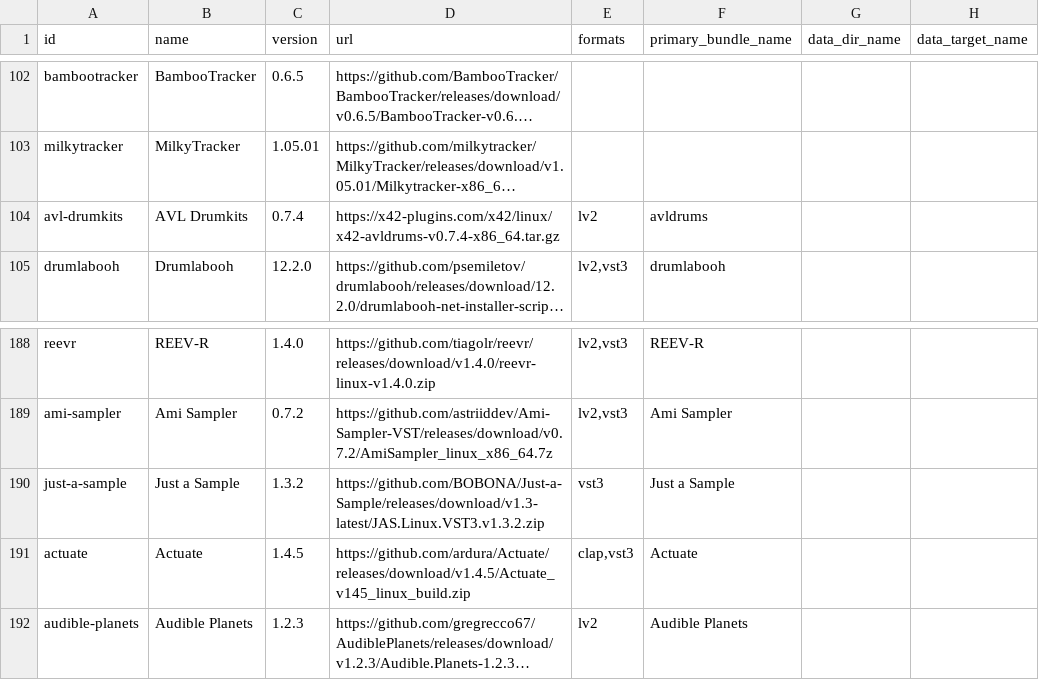
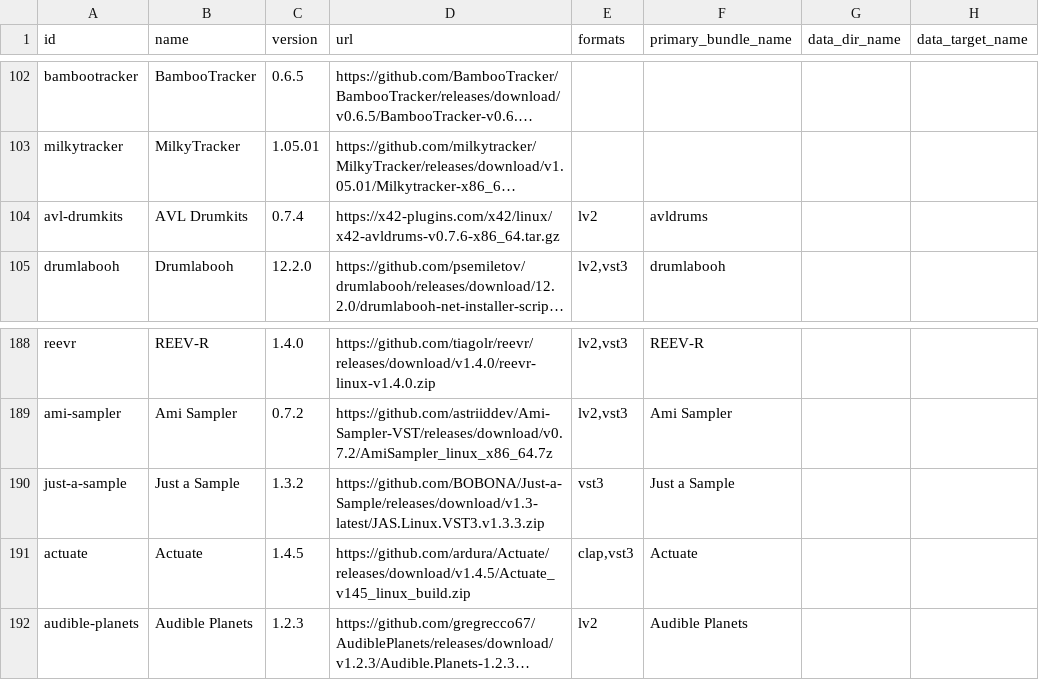
Before and after one commit to caracal-dev/caracal-software-installer, a CSV file: data/download-index.csv, drawn as a sheet; only a part is shown, gaps mark what is left out; long unchanged cells end in …; the diff names each change by its address in the sheet, - before the commit and + after, or states it on an @@ line.

Commit message:
fixed a couple of links

```diff
--- a/data/download-index.csv
+++ b/data/download-index.csv
-D104 (url): https://x42-plugins.com/x42/linux/x42-avldrums-v0.7.4-x86_64.tar.gz
+D104 (url): https://x42-plugins.com/x42/linux/x42-avldrums-v0.7.6-x86_64.tar.gz
-D190 (url): https://github.com/BOBONA/Just-a-Sample/releases/download/v1.3-latest/JAS.Linux.VST3.v1.3.2.zip
+D190 (url): https://github.com/BOBONA/Just-a-Sample/releases/download/v1.3-latest/JAS.Linux.VST3.v1.3.3.zip
```
Also changed, not shown: 1 other file.
